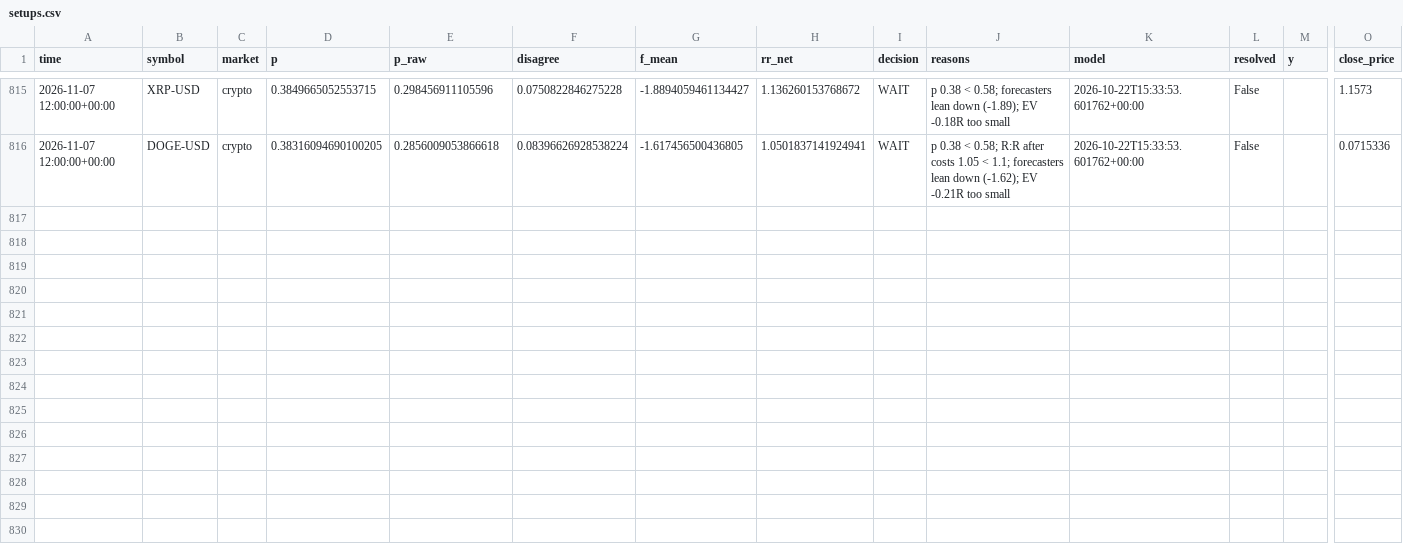
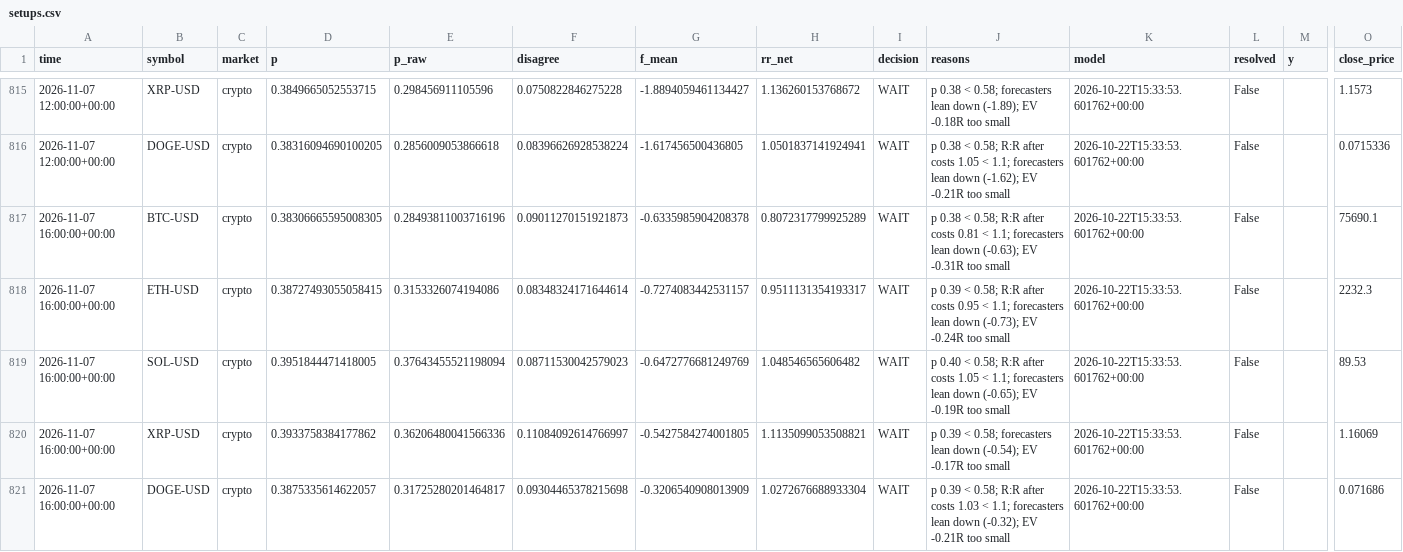
Before and after one commit to jaysantmyer-spec/ai-trader, a CSV file: data/setups.csv, drawn as a sheet; only a part is shown, gaps mark what is left out; rows hold the shown columns only; the diff names each change by its address in the sheet, - before the commit and + after, or states it on an @@ line.

```diff
--- a/data/setups.csv
+++ b/data/setups.csv
+row 817: 2026-11-07 16:00:00+00:00 | BTC-USD | crypto | 0.38306665595008305 | 0.28493811003716196 | 0.09011270151921873 | -0.6335985904208378 | 0.8072317799925289 | WAIT | p 0.38 < 0.58; R:R after costs 0.81 < 1.1; forecasters lean down (-0.63); EV -0.31R too small | 2026-10-22T15:33:53.601762+00:00 | False |  | 75690.1
+row 818: 2026-11-07 16:00:00+00:00 | ETH-USD | crypto | 0.38727493055058415 | 0.3153326074194086 | 0.08348324171644614 | -0.7274083442531157 | 0.9511131354193317 | WAIT | p 0.39 < 0.58; R:R after costs 0.95 < 1.1; forecasters lean down (-0.73); EV -0.24R too small | 2026-10-22T15:33:53.601762+00:00 | False |  | 2232.3
+row 819: 2026-11-07 16:00:00+00:00 | SOL-USD | crypto | 0.3951844471418005 | 0.37643455521198094 | 0.08711530042579023 | -0.6472776681249769 | 1.048546565606482 | WAIT | p 0.40 < 0.58; R:R after costs 1.05 < 1.1; forecasters lean down (-0.65); EV -0.19R too small | 2026-10-22T15:33:53.601762+00:00 | False |  | 89.53
+row 820: 2026-11-07 16:00:00+00:00 | XRP-USD | crypto | 0.3933758384177862 | 0.36206480041566336 | 0.11084092614766997 | -0.5427584274001805 | 1.1135099053508821 | WAIT | p 0.39 < 0.58; forecasters lean down (-0.54); EV -0.17R too small | 2026-10-22T15:33:53.601762+00:00 | False |  | 1.16069
+row 821: 2026-11-07 16:00:00+00:00 | DOGE-USD | crypto | 0.3875335614622057 | 0.31725280201464817 | 0.09304465378215698 | -0.3206540908013909 | 1.0272676688933304 | WAIT | p 0.39 < 0.58; R:R after costs 1.03 < 1.1; forecasters lean down (-0.32); EV -0.21R too small | 2026-10-22T15:33:53.601762+00:00 | False |  | 0.071686
```
Also changed, not shown: data/bars/AMD.csv, data/bars/META.csv, 15 other files.
